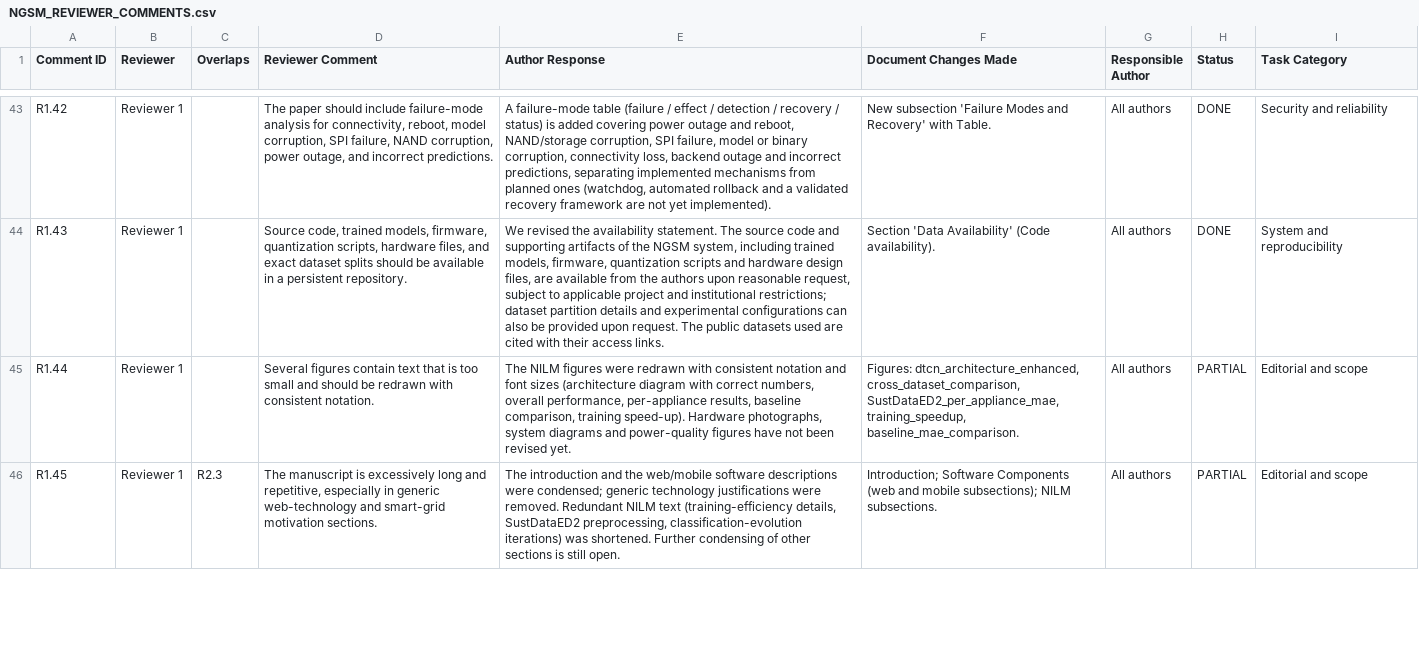
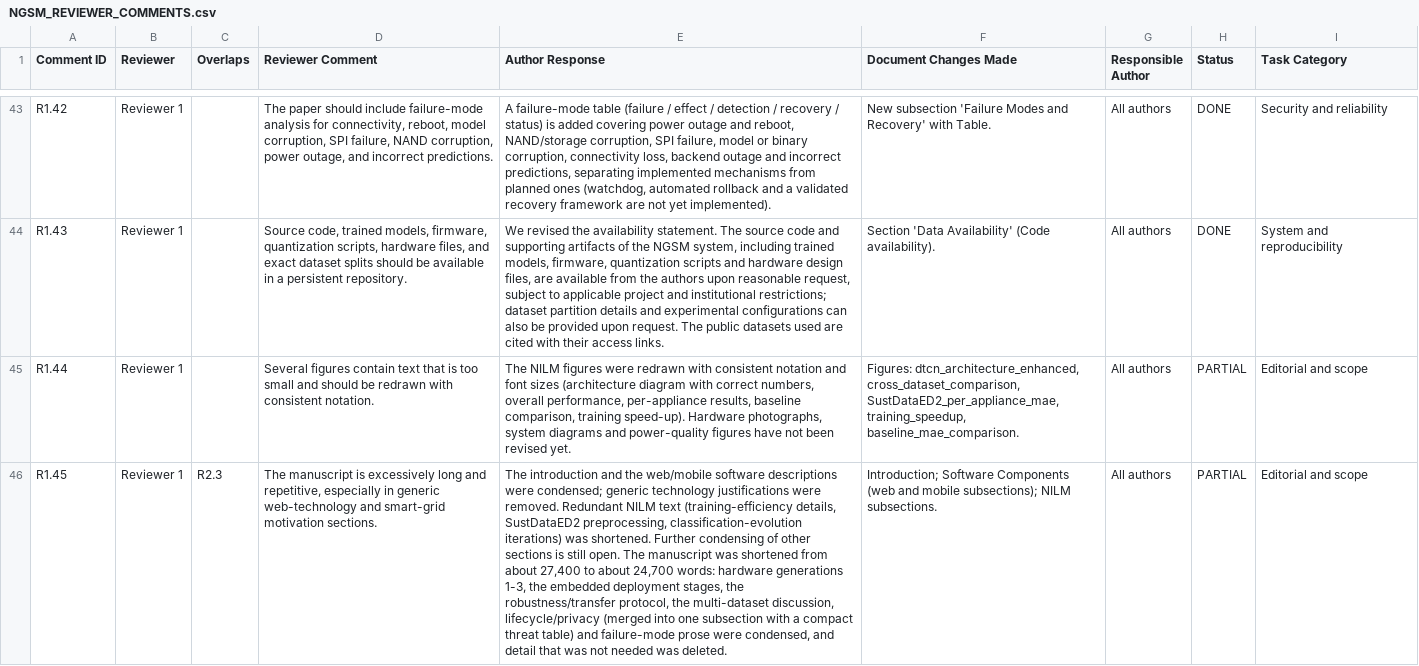
Before and after one commit to MohammedMohsen0404/NGSM, a CSV file: NGSM_REVIEWER_COMMENTS.csv, drawn as a sheet; only a part is shown, gaps mark what is left out; the diff covers the shown part only; the diff names each change by its address in the sheet, - before the commit and + after, or states it on an @@ line.

```diff
--- a/NGSM_REVIEWER_COMMENTS.csv
+++ b/NGSM_REVIEWER_COMMENTS.csv
-E46 (Author Response): …still open.
+E46 (Author Response): …still open. The manuscript was shortened from about 27,400 to about 24,700 words: hardware generations 1-3, the embedded deployment stages, the robustness/transfer protocol, the multi-dataset discussion, lifecycle/privacy (merged into one subsection with a compact threat table) and failure-mode prose were condensed, and detail that was not needed was deleted.
```
Also changed, not shown: 6 edited cells elsewhere in this file, MANUSCRIPT_CHANGES_LOG.csv, 2 other files.
